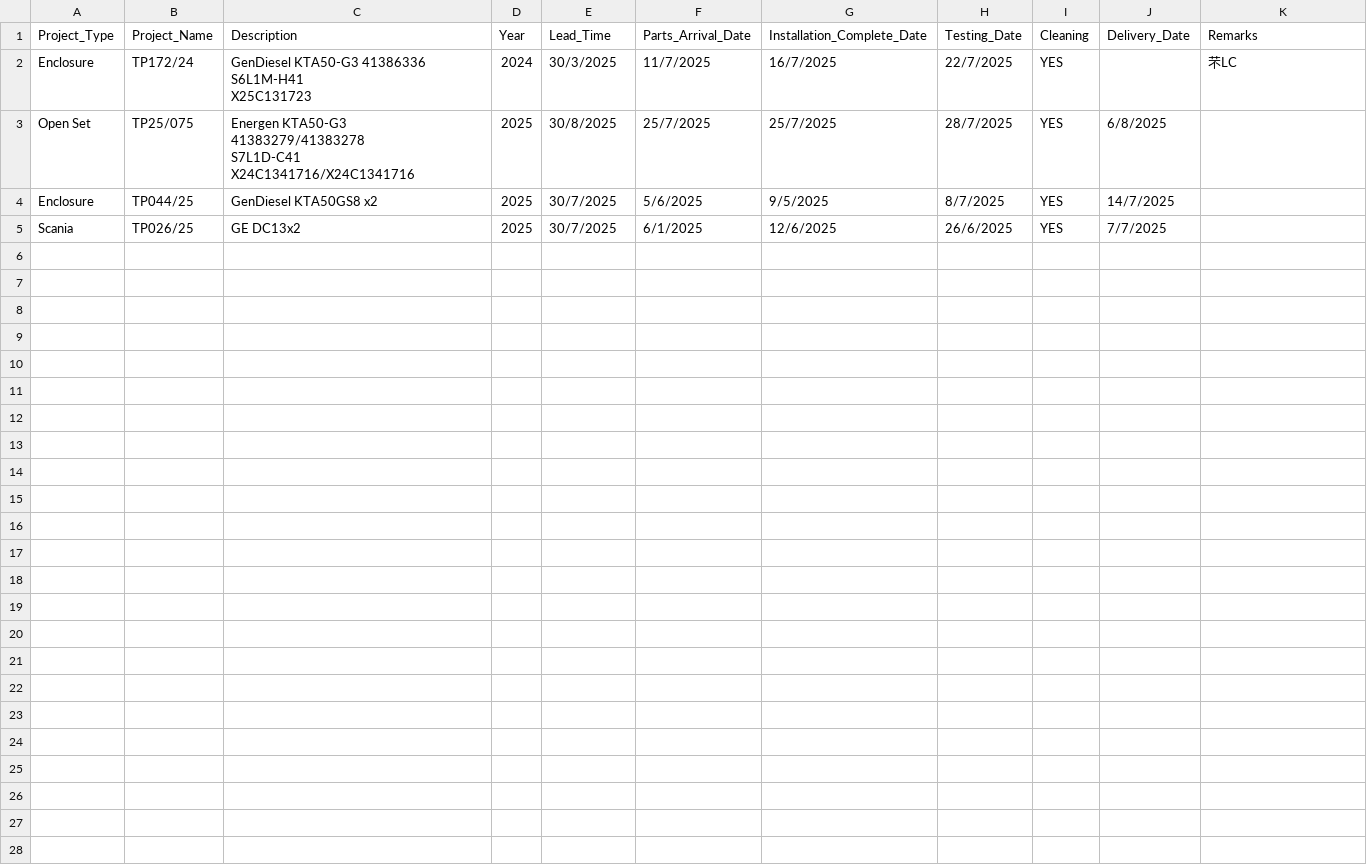
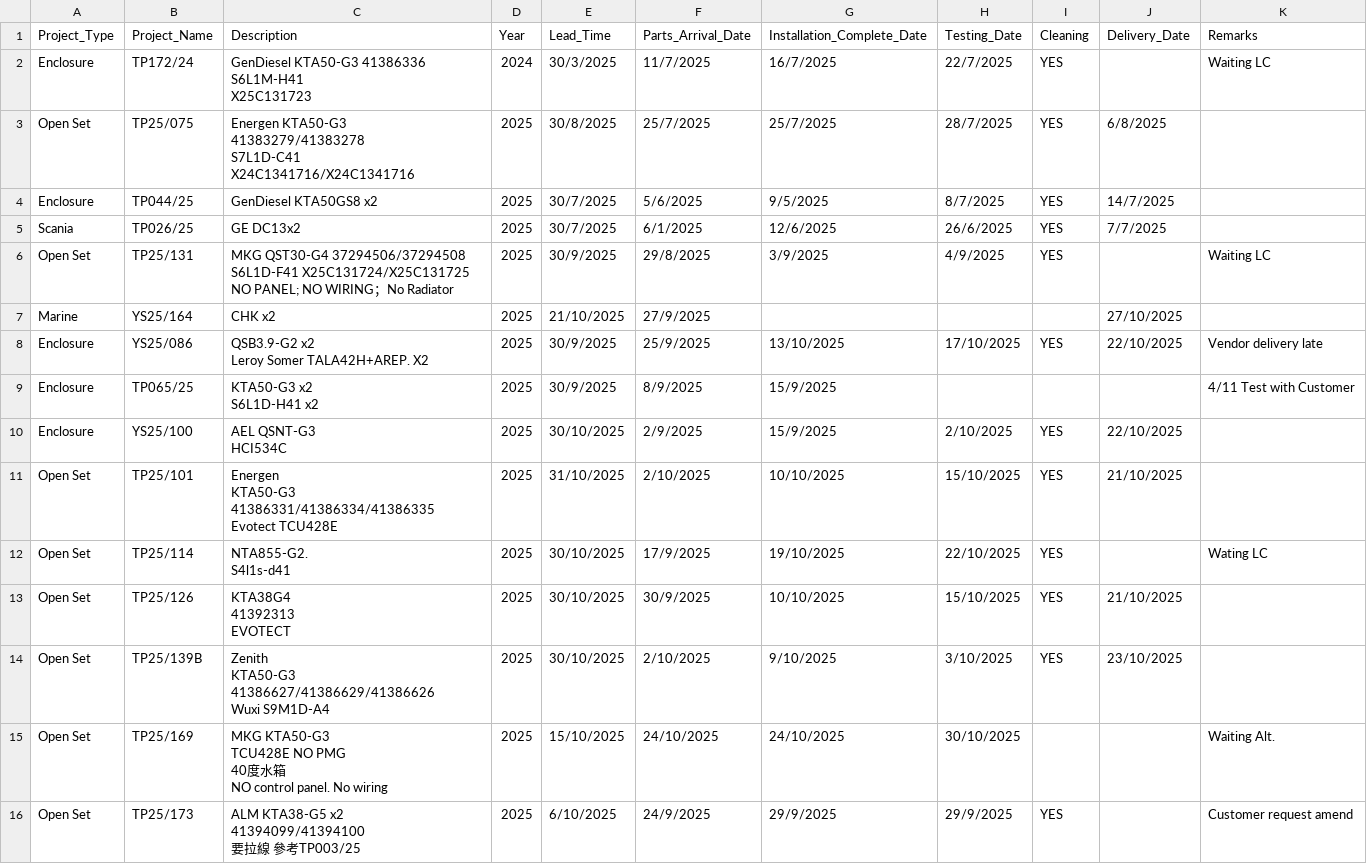
Before and after one commit to goldenfootballboy-create/yip-shing-dashboard, a CSV file: projects.csv, drawn as a sheet.

Commit message:
Update projects.csv with new data

```diff
--- a/projects.csv
+++ b/projects.csv
@@ -1,5 +1,5 @@
 Project_Type,Project_Name,Description,Year,Lead_Time,Parts_Arrival_Date,Installation_Complete_Date,Testing_Date,Cleaning,Delivery_Date,Remarks
-Enclosure,TP172/24,"GenDiesel KTA50-G3 41386336
-S6L1M-H41
-X25C131723",2024,30/3/2025,11/7/2025,16/7/2025,22/7/2025,YES,,芣LC
+Enclosure,TP172/24,"GenDiesel KTA50-G3 41386336
+S6L1M-H41
+X25C131723",2024,30/3/2025,11/7/2025,16/7/2025,22/7/2025,YES,,Waiting LC
 Open Set,TP25/075,"Energen KTA50-G3  41383279/41383278
@@ -8 +8,48 @@ Enclosure,TP044/25,GenDiesel KTA50GS8 x2,2025,30/7/2025,5/6/2025,9/5/2025,8/7/20
 Scania,TP026/25,GE DC13x2,2025,30/7/2025,6/1/2025,12/6/2025,26/6/2025,YES,7/7/2025,
+Open Set,TP25/131,"MKG QST30-G4          37294506/37294508
+
+S6L1D-F41           X25C131724/X25C131725
+
+
+NO PANEL; NO WIRING；No Radiator",2025,30/9/2025,29/8/2025,3/9/2025,4/9/2025,YES,,Waiting LC
+Marine,YS25/164,CHK x2,2025,21/10/2025,27/9/2025,,,,27/10/2025,
+Enclosure,YS25/086,"QSB3.9-G2      x2
+
+Leroy Somer TALA42H+AREP.        X2",2025,30/9/2025,25/9/2025,13/10/2025,17/10/2025,YES,22/10/2025,Vendor delivery late
+Enclosure,TP065/25,"KTA50-G3                x2
+
+S6L1D-H41               x2",2025,30/9/2025,8/9/2025,15/9/2025,,,,4/11 Test with Customer
+Enclosure,YS25/100,"AEL QSNT-G3
+
+HCI534C",2025,30/10/2025,2/9/2025,15/9/2025,2/10/2025,YES,22/10/2025,
+Open Set,TP25/101,"Energen
+KTA50-G3
+41386331/41386334/41386335
+
+
+Evotect TCU428E",2025,31/10/2025,2/10/2025,10/10/2025,15/10/2025,YES,21/10/2025,
+Open Set,TP25/114,"NTA855-G2.
+
+S4l1s-d41",2025,30/10/2025,17/9/2025,19/10/2025,22/10/2025,YES,,Wating LC
+Open Set,TP25/126,"KTA38G4
+41392313
+
+EVOTECT",2025,30/10/2025,30/9/2025,10/10/2025,15/10/2025,YES,21/10/2025,
+Open Set,TP25/139B,"Zenith
+KTA50-G3
+
+41386627/41386629/41386626
+
+Wuxi S9M1D-A4 ",2025,30/10/2025,2/10/2025,9/10/2025,3/10/2025,YES,23/10/2025,
+Open Set,TP25/169,"MKG KTA50-G3
+
+TCU428E NO PMG
+
+40度水箱
+
+NO control panel. No wiring",2025,15/10/2025,24/10/2025,24/10/2025,30/10/2025,,,Waiting Alt.
+Open Set,TP25/173,"ALM KTA38-G5 x2
+
+41394099/41394100
+要拉線 參考TP003/25
+",2025,6/10/2025,24/9/2025,29/9/2025,29/9/2025,YES,,Customer request amend
```
